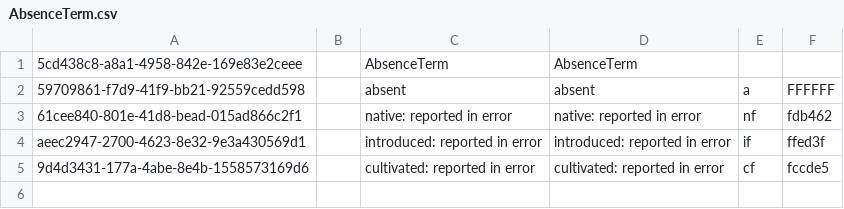
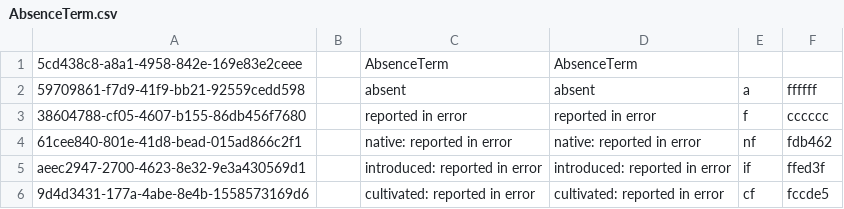
Before and after one commit to cybertaxonomy/cdmlib, a CSV file: cdmlib-model/src/main/resources/terms/AbsenceTerm.csv, drawn as a sheet.

Commit message:
added reported in error to absence terms

```diff
--- a/cdmlib-model/src/main/resources/terms/AbsenceTerm.csv
+++ b/cdmlib-model/src/main/resources/terms/AbsenceTerm.csv
@@ -1,3 +1,4 @@
 "5cd438c8-a8a1-4958-842e-169e83e2ceee",,"AbsenceTerm","AbsenceTerm",
-"59709861-f7d9-41f9-bb21-92559cedd598",,"absent","absent","a","FFFFFF",
+"59709861-f7d9-41f9-bb21-92559cedd598",,"absent","absent","a","ffffff",
+"38604788-cf05-4607-b155-86db456f7680",,"reported in error","reported in error","f","cccccc"
 "61cee840-801e-41d8-bead-015ad866c2f1",,"native: reported in error","native: reported in error","nf","fdb462",
```
Also changed, not shown: 1 other file.
